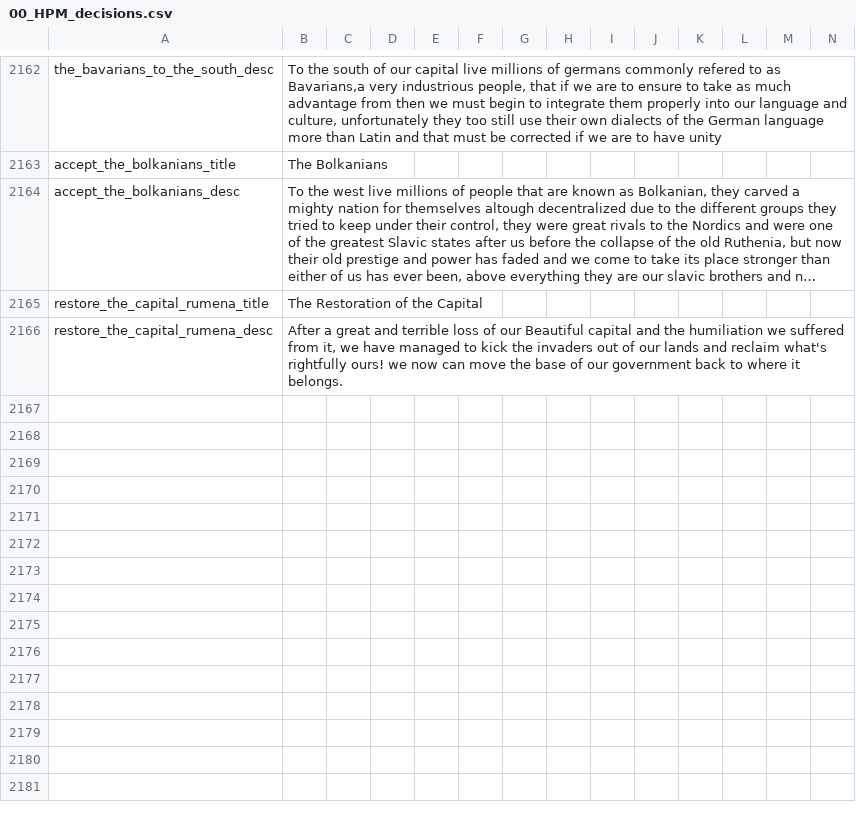
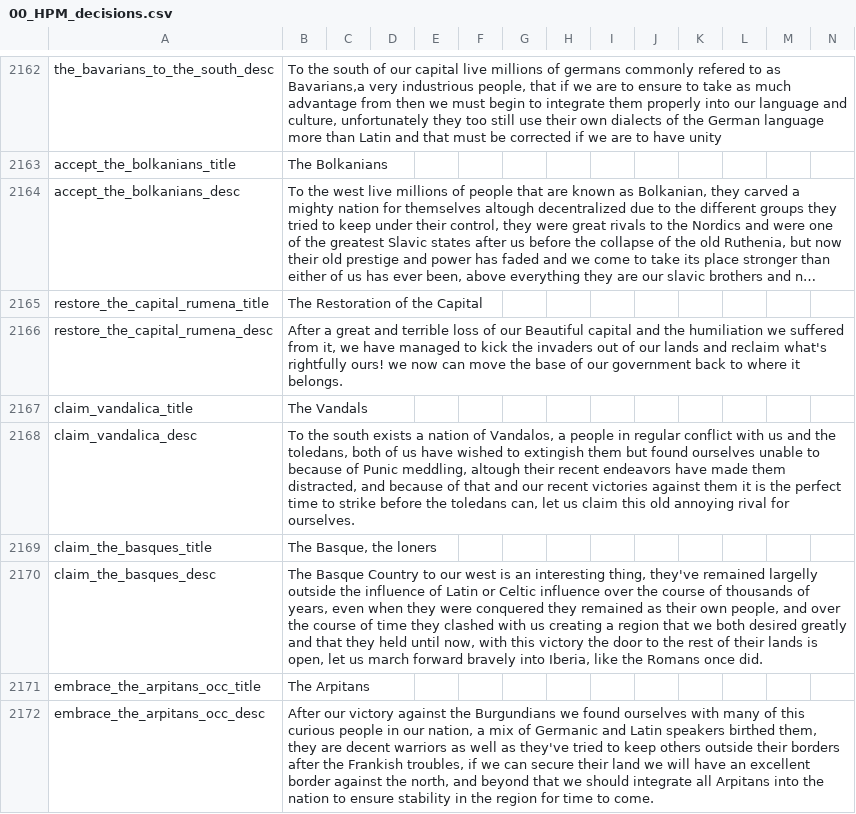
Before and after one commit to Destaro/TNS, a CSV file: struggle/localisation/00_HPM_decisions.csv, drawn as a sheet; only a part is shown, gaps mark what is left out; long unchanged cells end in …; rows hold the shown columns only; the diff covers the shown part only; the diff names each change by its address in the sheet, - before the commit and + after, or states it on an @@ line.

```diff
--- a/struggle/localisation/00_HPM_decisions.csv
+++ b/struggle/localisation/00_HPM_decisions.csv
+row 2167: claim_vandalica_title | The Vandals
+row 2168: claim_vandalica_desc | To the south exists a nation of Vandalos, a people in regular conflict with us and the toledans, both of us have wished to extingish them but found ourselves unable to because of Punic meddling, altough their recent endeavors have made them distracted, and because of that and our recent victories against them it is the perfect time to strike before the toledans can, let us claim this old annoying rival for ourselves.
+row 2169: claim_the_basques_title | The Basque, the loners
+row 2170: claim_the_basques_desc | The Basque Country to our west is an interesting thing, they've remained largelly outside the influence of Latin or Celtic influence over the course of thousands of years, even when they were conquered they remained as their own people, and over the course of time they clashed with us creating a region that we both desired greatly and that they held until now, with this victory the door to the rest of their lands is open, let us march forward bravely into Iberia, like the Romans once did.
+row 2171: embrace_the_arpitans_occ_title | The Arpitans
+row 2172: embrace_the_arpitans_occ_desc | After our victory against the Burgundians we found ourselves with many of this curious people in our nation, a mix of Germanic and Latin speakers birthed them, they are decent warriors as well as they've tried to keep others outside their borders after the Frankish troubles, if we can secure their land we will have an excellent border against the north, and beyond that we should integrate all Arpitans into the nation to ensure stability in the region for time to come.
```
Also changed, not shown: 7 added rows, 1 removed row and 4 edited cells elsewhere in this file, struggle/localisation/FlavoursMod_decisions.csv, struggle/localisation/FlavoursMod_events.csv, 51 other files.
